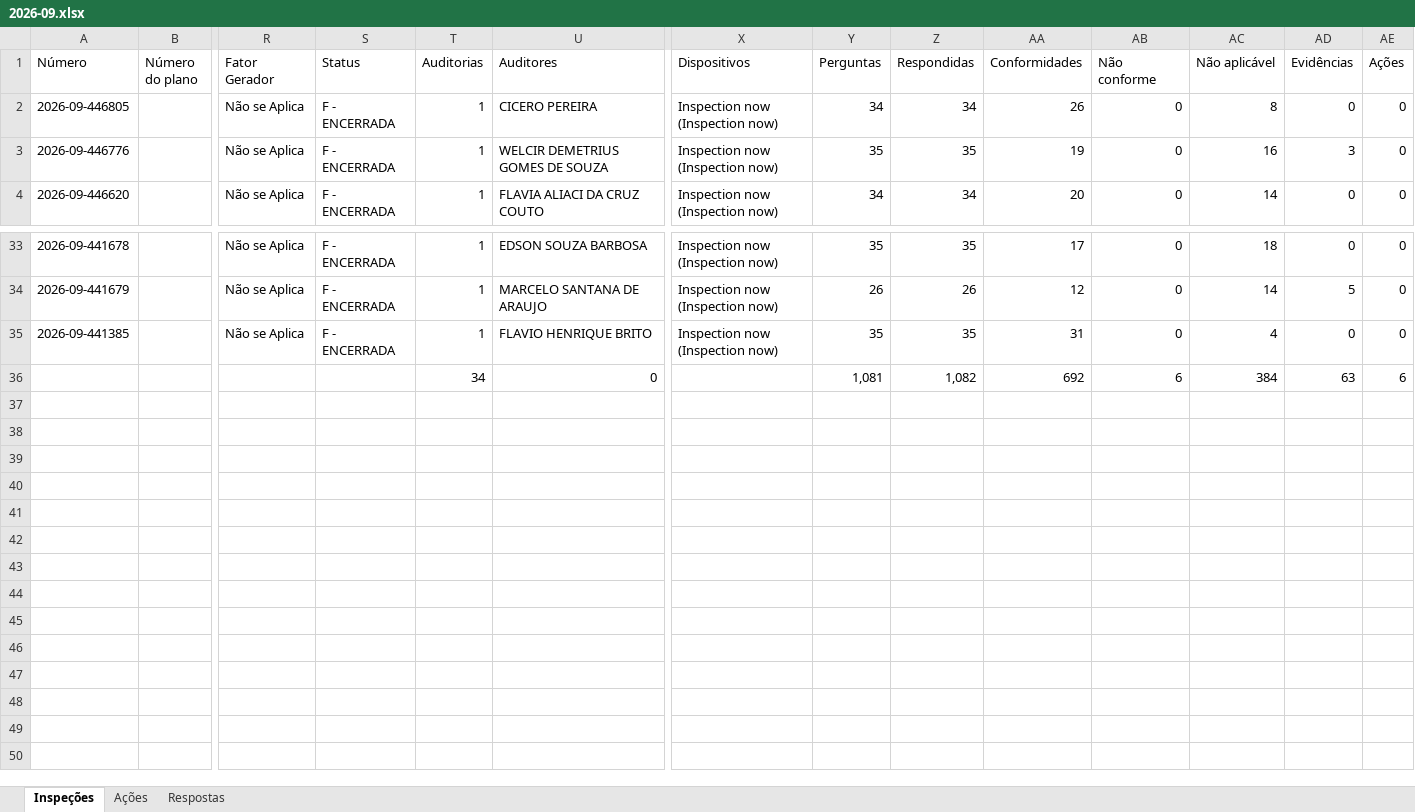
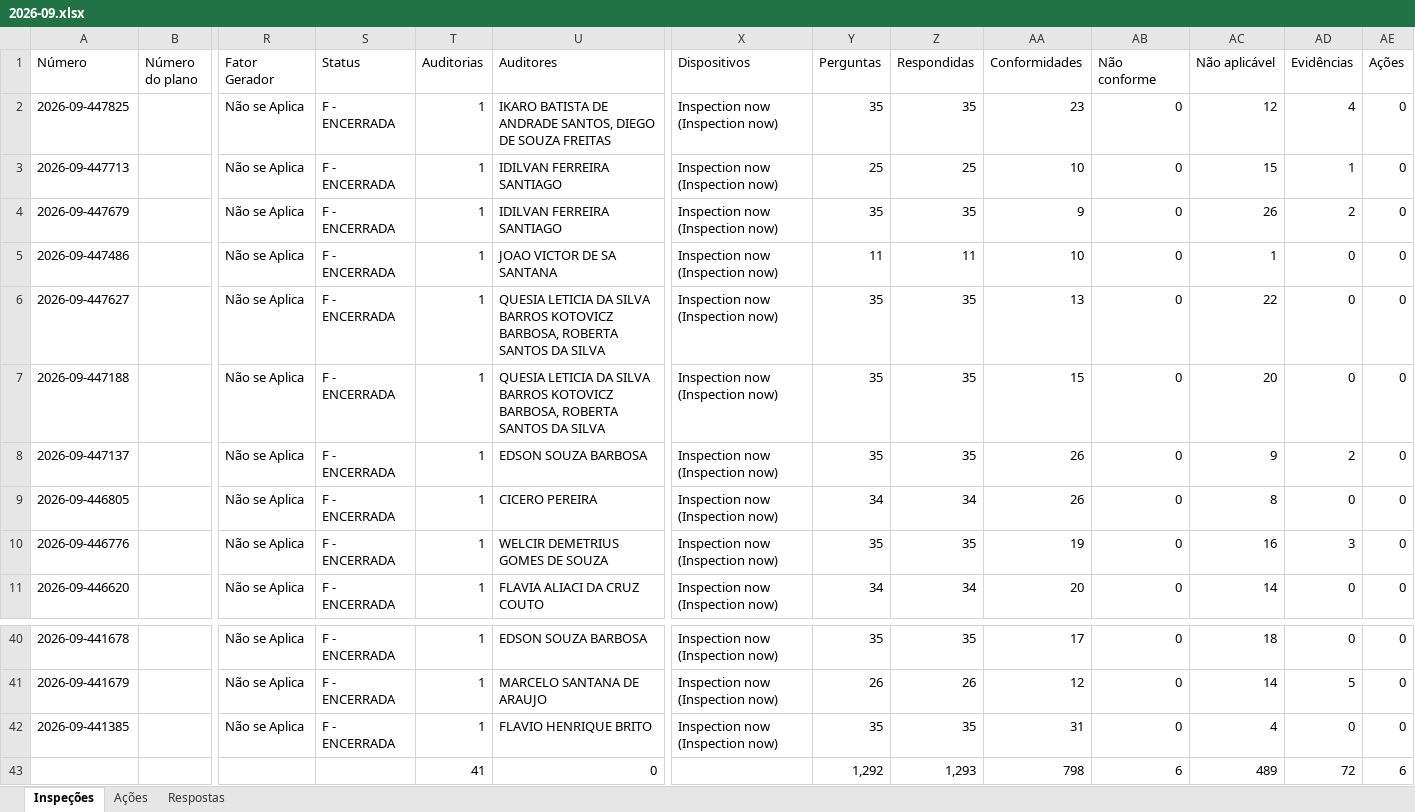
Before and after one commit to AndreFelix-ia/Report---SVIs, an Excel workbook: dados/2026-09.xlsx, sheet Inspeções, drawn as a sheet; only a part is shown, gaps mark what is left out; values as stored, in another font and other column widths than the file's, no cell formats; addresses are those after the commit; rows hold the shown columns only; the diff names each change by its address in the sheet, - before the commit and + after, or states it on an @@ line.

```diff
--- a/dados/2026-09.xlsx (sheet Inspeções)
+++ b/dados/2026-09.xlsx (sheet Inspeções)
+row 2: 2026-09-447825 |  | Não se Aplica | F - ENCERRADA | 1 | IKARO BATISTA DE ANDRADE SANTOS, DIEGO DE SOUZA FREITAS | Inspection now (Inspection now) | 35 | 35 | 23 | 0 | 12 | 4 | 0
+row 3: 2026-09-447713 |  | Não se Aplica | F - ENCERRADA | 1 | IDILVAN FERREIRA SANTIAGO | Inspection now (Inspection now) | 25 | 25 | 10 | 0 | 15 | 1 | 0
+row 4: 2026-09-447679 |  | Não se Aplica | F - ENCERRADA | 1 | IDILVAN FERREIRA SANTIAGO | Inspection now (Inspection now) | 35 | 35 | 9 | 0 | 26 | 2 | 0
+row 5: 2026-09-447486 |  | Não se Aplica | F - ENCERRADA | 1 | JOAO VICTOR DE SA SANTANA | Inspection now (Inspection now) | 11 | 11 | 10 | 0 | 1 | 0 | 0
+row 6: 2026-09-447627 |  | Não se Aplica | F - ENCERRADA | 1 | QUESIA LETICIA DA SILVA BARROS KOTOVICZ BARBOSA, ROBERTA SANTOS DA SILVA | Inspection now (Inspection now) | 35 | 35 | 13 | 0 | 22 | 0 | 0
+row 7: 2026-09-447188 |  | Não se Aplica | F - ENCERRADA | 1 | QUESIA LETICIA DA SILVA BARROS KOTOVICZ BARBOSA, ROBERTA SANTOS DA SILVA | Inspection now (Inspection now) | 35 | 35 | 15 | 0 | 20 | 0 | 0
+row 8: 2026-09-447137 |  | Não se Aplica | F - ENCERRADA | 1 | EDSON SOUZA BARBOSA | Inspection now (Inspection now) | 35 | 35 | 26 | 0 | 9 | 2 | 0
-T43 (Auditorias): 34
+T43 (Auditorias): 41
-Y43 (Perguntas): 1,081
+Y43 (Perguntas): 1,292
-Z43 (Respondidas): 1,082
+Z43 (Respondidas): 1,293
-AA43 (Conformidades): 692
+AA43 (Conformidades): 798
-AC43 (Não aplicável): 384
+AC43 (Não aplicável): 489
-AD43 (Evidências): 63
+AD43 (Evidências): 72
```
Also changed, not shown: sheet Respostas, sheet Ações, cell formats, formulas that keep their value.
